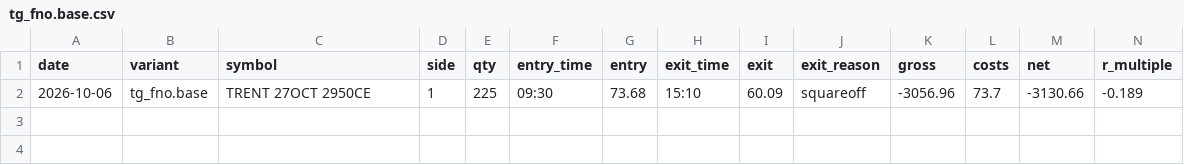
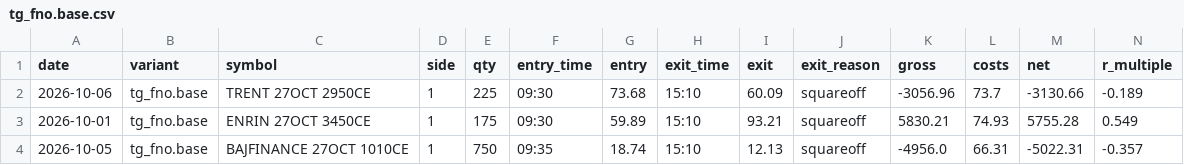
Before and after one commit to ashwani3011/trade, a CSV file: state/trades/tg_fno.base.csv, drawn as a sheet; only a part is shown; rows hold the shown columns only; the diff names each change by its address in the sheet, - before the commit and + after, or states it on an @@ line.

Commit message:
paper-trade: close 2026-10-06 22:26

```diff
--- a/state/trades/tg_fno.base.csv
+++ b/state/trades/tg_fno.base.csv
+row 3: 2026-10-01 | tg_fno.base | ENRIN 27OCT 3450CE | 1 | 175 | 09:30 | 59.89 | 15:10 | 93.21 | squareoff | 5830.21 | 74.93 | 5755.28 | 0.549
+row 4: 2026-10-05 | tg_fno.base | BAJFINANCE 27OCT 1010CE | 1 | 750 | 09:35 | 18.74 | 15:10 | 12.13 | squareoff | -4956.0 | 66.31 | -5022.31 | -0.357
```
Also changed, not shown: 5 other files.
